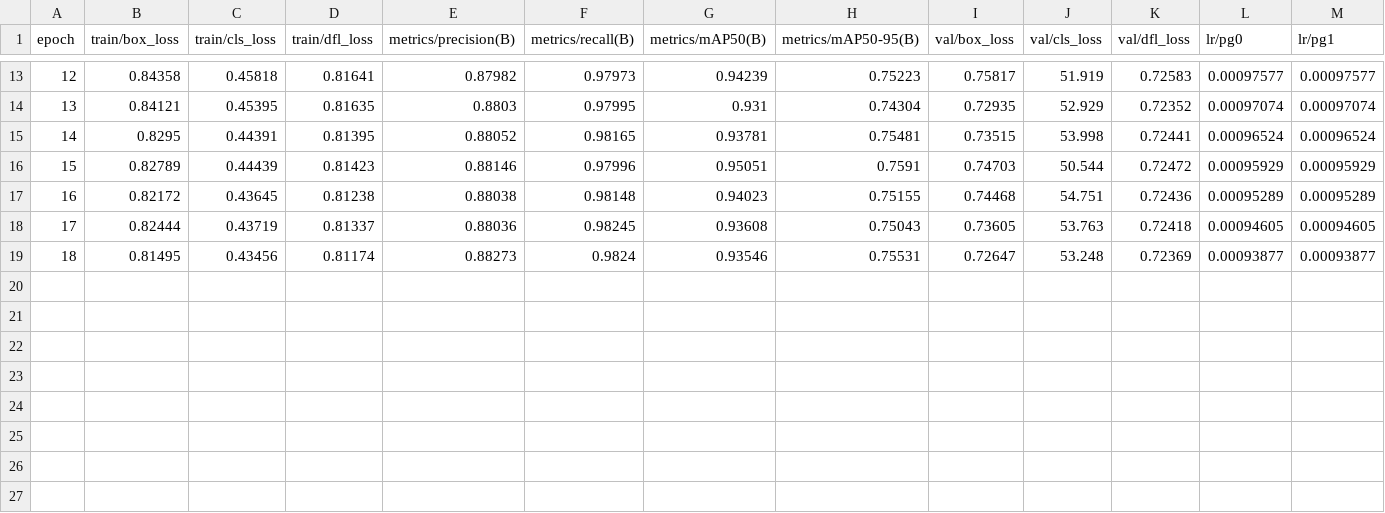
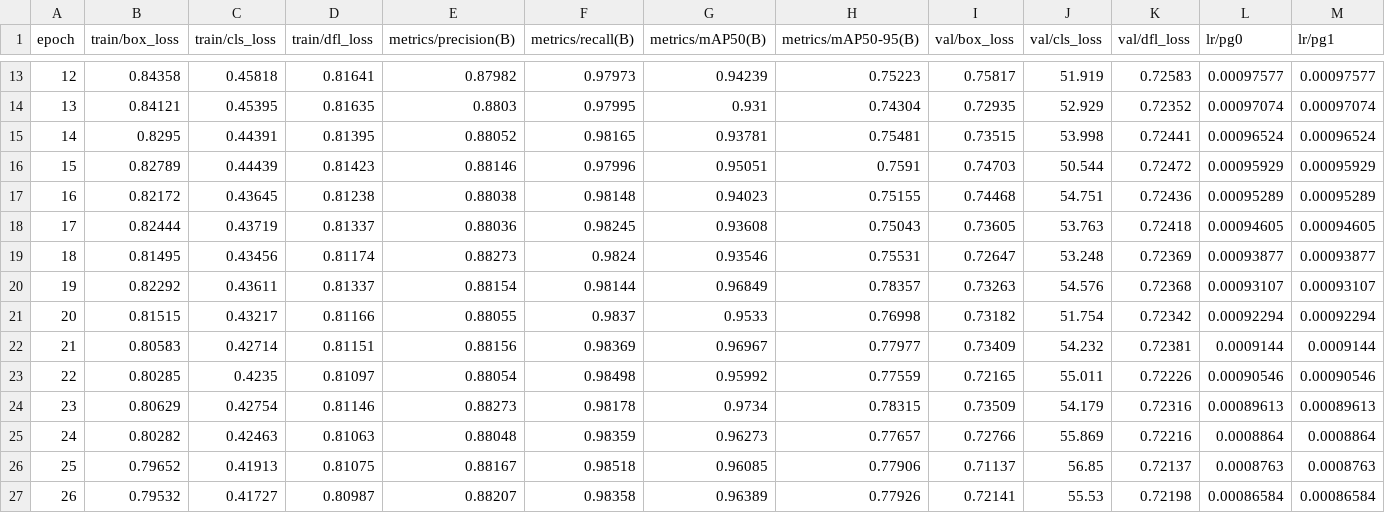
Before and after one commit to robustRobot23/deeper_darts, a CSV file: DeeperDarts/adam_dropout_0.4/results.csv, drawn as a sheet; only a part is shown, gaps mark what is left out; rows hold the shown columns only; the diff names each change by its address in the sheet, - before the commit and + after, or states it on an @@ line.

Commit message:
Automatic commit by watcher script

```diff
--- a/DeeperDarts/adam_dropout_0.4/results.csv
+++ b/DeeperDarts/adam_dropout_0.4/results.csv
+row 20: 19 | 0.82292 | 0.43611 | 0.81337 | 0.88154 | 0.98144 | 0.96849 | 0.78357 | 0.73263 | 54.576 | 0.72368 | 0.00093107 | 0.00093107
+row 21: 20 | 0.81515 | 0.43217 | 0.81166 | 0.88055 | 0.9837 | 0.9533 | 0.76998 | 0.73182 | 51.754 | 0.72342 | 0.00092294 | 0.00092294
+row 22: 21 | 0.80583 | 0.42714 | 0.81151 | 0.88156 | 0.98369 | 0.96967 | 0.77977 | 0.73409 | 54.232 | 0.72381 | 0.0009144 | 0.0009144
+row 23: 22 | 0.80285 | 0.4235 | 0.81097 | 0.88054 | 0.98498 | 0.95992 | 0.77559 | 0.72165 | 55.011 | 0.72226 | 0.00090546 | 0.00090546
+row 24: 23 | 0.80629 | 0.42754 | 0.81146 | 0.88273 | 0.98178 | 0.9734 | 0.78315 | 0.73509 | 54.179 | 0.72316 | 0.00089613 | 0.00089613
+row 25: 24 | 0.80282 | 0.42463 | 0.81063 | 0.88048 | 0.98359 | 0.96273 | 0.77657 | 0.72766 | 55.869 | 0.72216 | 0.0008864 | 0.0008864
+row 26: 25 | 0.79652 | 0.41913 | 0.81075 | 0.88167 | 0.98518 | 0.96085 | 0.77906 | 0.71137 | 56.85 | 0.72137 | 0.0008763 | 0.0008763
+row 27: 26 | 0.79532 | 0.41727 | 0.80987 | 0.88207 | 0.98358 | 0.96389 | 0.77926 | 0.72141 | 55.53 | 0.72198 | 0.00086584 | 0.00086584
```
